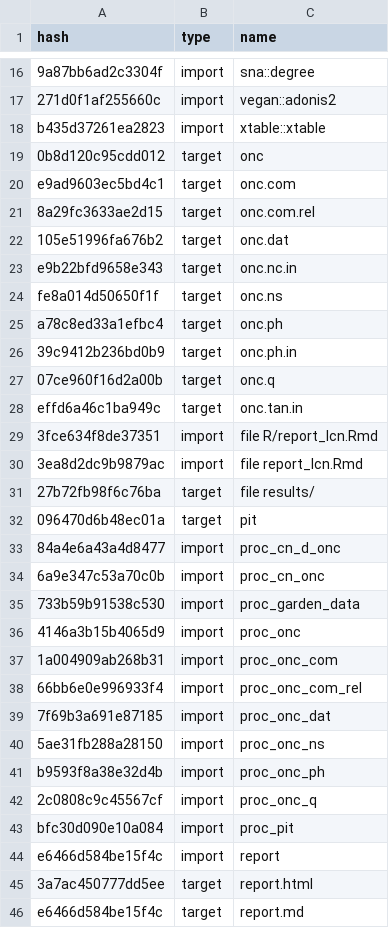
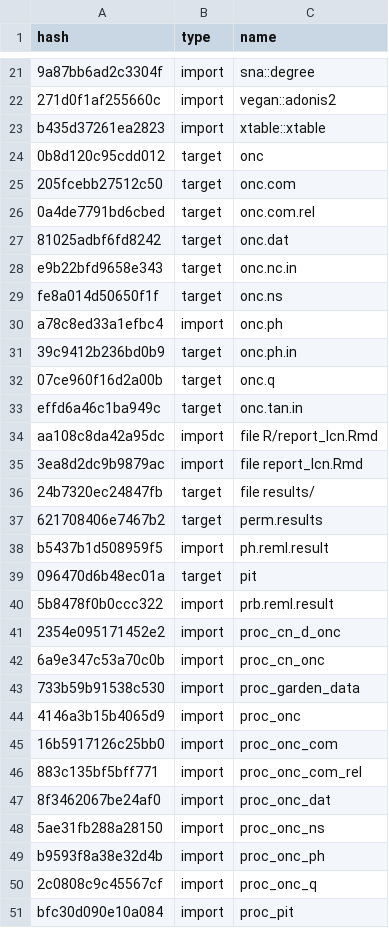
Before and after one commit to ECGen/comgen, a CSV file: drake_cache.csv, drawn as a sheet; only a part is shown, gaps mark what is left out; the shorter side is filled out with more unchanged rows; the diff covers the shown part only.

```diff
--- a/drake_cache.csv
+++ b/drake_cache.csv
@@ -19,8 +24,8 @@ b435d37261ea2823,import,xtable::xtable
 0b8d120c95cdd012,target,onc
-e9ad9603ec5bd4c1,target,onc.com
-8a29fc3633ae2d15,target,onc.com.rel
-105e51996fa676b2,target,onc.dat
+205fcebb27512c50,target,onc.com
+0a4de7791bd6cbed,target,onc.com.rel
+81025adbf6fd8242,target,onc.dat
 e9b22bfd9658e343,target,onc.nc.in
 fe8a014d50650f1f,target,onc.ns
-a78c8ed33a1efbc4,target,onc.ph
+a78c8ed33a1efbc4,import,onc.ph
 39c9412b236bd0b9,target,onc.ph.in
@@ -28,7 +33,10 @@ a78c8ed33a1efbc4,target,onc.ph
 effd6a46c1ba949c,target,onc.tan.in
-3fce634f8de37351,import,file R/report_lcn.Rmd
+aa108c8da42a95dc,import,file R/report_lcn.Rmd
 3ea8d2dc9b9879ac,import,file report_lcn.Rmd
-27b72fb98f6c76ba,target,file results/
+24b7320ec24847fb,target,file results/
+621708406e7467b2,target,perm.results
+b5437b1d508959f5,import,ph.reml.result
 096470d6b48ec01a,target,pit
-84a4e6a43a4d8477,import,proc_cn_d_onc
+5b8478f0b0ccc322,import,prb.reml.result
+2354e095171452e2,import,proc_cn_d_onc
 6a9e347c53a70c0b,import,proc_cn_onc
@@ -36,5 +44,5 @@ effd6a46c1ba949c,target,onc.tan.in
 4146a3b15b4065d9,import,proc_onc
-1a004909ab268b31,import,proc_onc_com
-66bb6e0e996933f4,import,proc_onc_com_rel
-7f69b3a691e87185,import,proc_onc_dat
+16b5917126c25bb0,import,proc_onc_com
+883c135bf5bff771,import,proc_onc_com_rel
+8f3462067be24af0,import,proc_onc_dat
 5ae31fb288a28150,import,proc_onc_ns
```
Also changed, not shown: 12 added rows and 6 edited cells elsewhere in this file, 10 other files.
